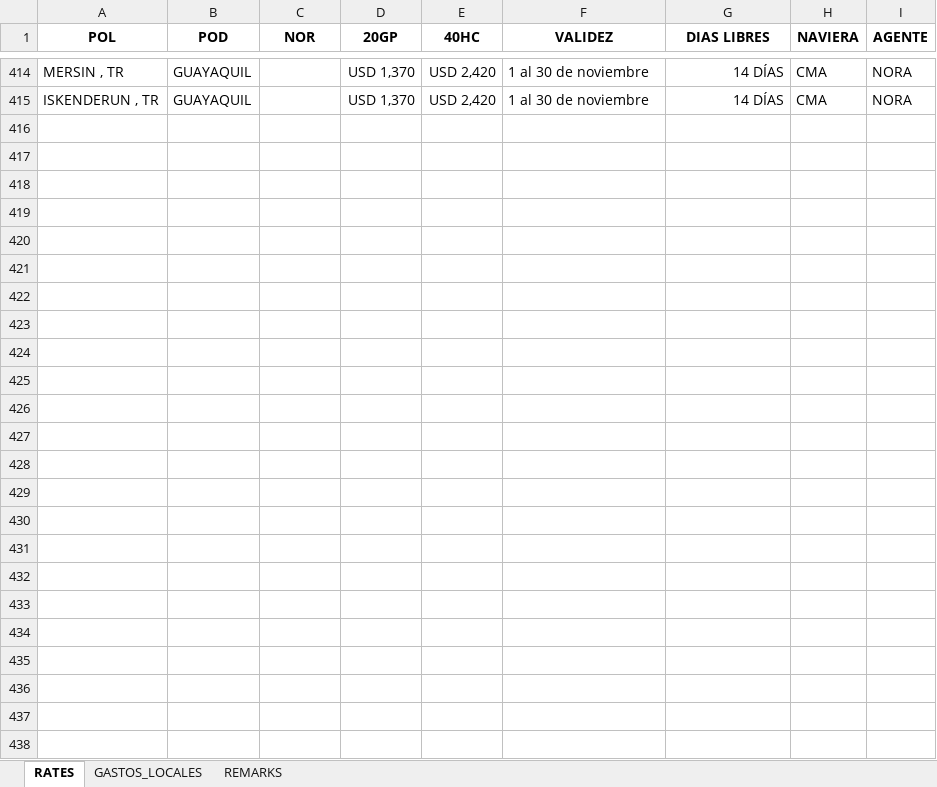
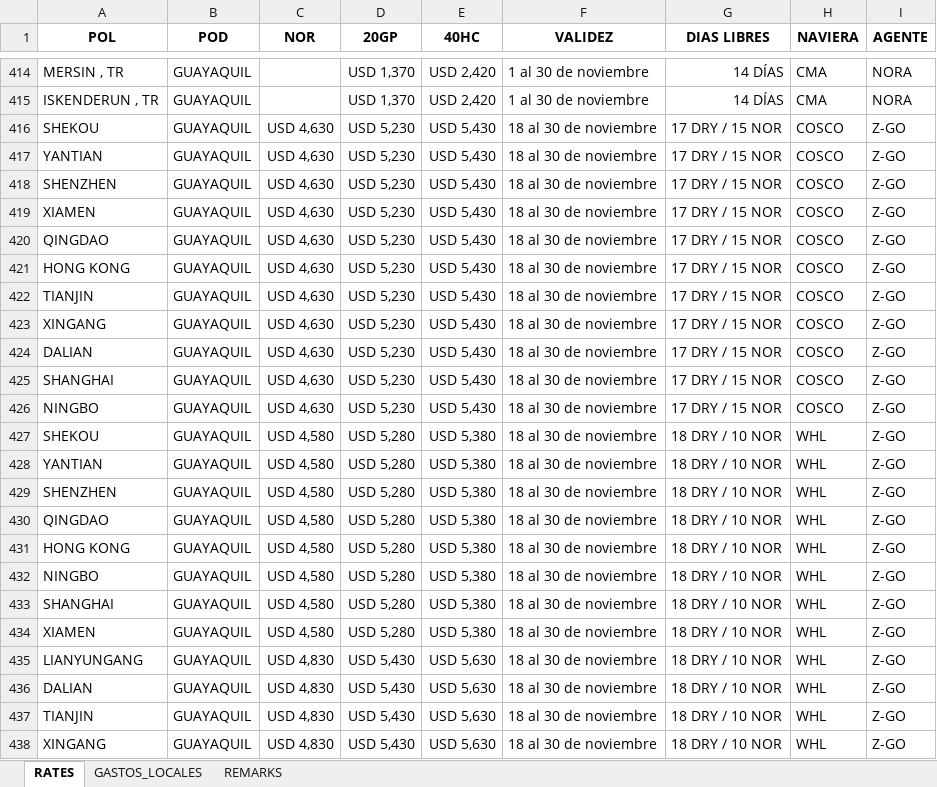
Before and after one commit to asiapac-hub/asiapac-rates, an Excel workbook: data/tarifas.xlsx, sheet RATES, drawn as a sheet; only a part is shown, gaps mark what is left out; values as stored, in another font and other column widths than the file's, no borders; the diff names each change by its address in the sheet, - before the commit and + after, or states it on an @@ line.

Commit message:
Add files via upload

```diff
--- a/data/tarifas.xlsx (sheet RATES)
+++ b/data/tarifas.xlsx (sheet RATES)
+row 416: SHEKOU | GUAYAQUIL | USD 4,630 | USD 5,230 | USD 5,430 | 18 al 30 de noviembre | 17 DRY / 15 NOR | COSCO | Z-GO
+row 417: YANTIAN | GUAYAQUIL | USD 4,630 | USD 5,230 | USD 5,430 | 18 al 30 de noviembre | 17 DRY / 15 NOR | COSCO | Z-GO
+row 418: SHENZHEN | GUAYAQUIL | USD 4,630 | USD 5,230 | USD 5,430 | 18 al 30 de noviembre | 17 DRY / 15 NOR | COSCO | Z-GO
+row 419: XIAMEN | GUAYAQUIL | USD 4,630 | USD 5,230 | USD 5,430 | 18 al 30 de noviembre | 17 DRY / 15 NOR | COSCO | Z-GO
+row 420: QINGDAO | GUAYAQUIL | USD 4,630 | USD 5,230 | USD 5,430 | 18 al 30 de noviembre | 17 DRY / 15 NOR | COSCO | Z-GO
+row 421: HONG KONG | GUAYAQUIL | USD 4,630 | USD 5,230 | USD 5,430 | 18 al 30 de noviembre | 17 DRY / 15 NOR | COSCO | Z-GO
+row 422: TIANJIN | GUAYAQUIL | USD 4,630 | USD 5,230 | USD 5,430 | 18 al 30 de noviembre | 17 DRY / 15 NOR | COSCO | Z-GO
+row 423: XINGANG | GUAYAQUIL | USD 4,630 | USD 5,230 | USD 5,430 | 18 al 30 de noviembre | 17 DRY / 15 NOR | COSCO | Z-GO
+row 424: DALIAN | GUAYAQUIL | USD 4,630 | USD 5,230 | USD 5,430 | 18 al 30 de noviembre | 17 DRY / 15 NOR | COSCO | Z-GO
+row 425: SHANGHAI | GUAYAQUIL | USD 4,630 | USD 5,230 | USD 5,430 | 18 al 30 de noviembre | 17 DRY / 15 NOR | COSCO | Z-GO
+row 426: NINGBO | GUAYAQUIL | USD 4,630 | USD 5,230 | USD 5,430 | 18 al 30 de noviembre | 17 DRY / 15 NOR | COSCO | Z-GO
+row 427: SHEKOU | GUAYAQUIL | USD 4,580 | USD 5,280 | USD 5,380 | 18 al 30 de noviembre | 18 DRY / 10 NOR | WHL | Z-GO
+row 428: YANTIAN | GUAYAQUIL | USD 4,580 | USD 5,280 | USD 5,380 | 18 al 30 de noviembre | 18 DRY / 10 NOR | WHL | Z-GO
+row 429: SHENZHEN | GUAYAQUIL | USD 4,580 | USD 5,280 | USD 5,380 | 18 al 30 de noviembre | 18 DRY / 10 NOR | WHL | Z-GO
+row 430: QINGDAO | GUAYAQUIL | USD 4,580 | USD 5,280 | USD 5,380 | 18 al 30 de noviembre | 18 DRY / 10 NOR | WHL | Z-GO
+row 431: HONG KONG | GUAYAQUIL | USD 4,580 | USD 5,280 | USD 5,380 | 18 al 30 de noviembre | 18 DRY / 10 NOR | WHL | Z-GO
+row 432: NINGBO | GUAYAQUIL | USD 4,580 | USD 5,280 | USD 5,380 | 18 al 30 de noviembre | 18 DRY / 10 NOR | WHL | Z-GO
+row 433: SHANGHAI | GUAYAQUIL | USD 4,580 | USD 5,280 | USD 5,380 | 18 al 30 de noviembre | 18 DRY / 10 NOR | WHL | Z-GO
+row 434: XIAMEN | GUAYAQUIL | USD 4,580 | USD 5,280 | USD 5,380 | 18 al 30 de noviembre | 18 DRY / 10 NOR | WHL | Z-GO
+row 435: LIANYUNGANG | GUAYAQUIL | USD 4,830 | USD 5,430 | USD 5,630 | 18 al 30 de noviembre | 18 DRY / 10 NOR | WHL | Z-GO
+row 436: DALIAN | GUAYAQUIL | USD 4,830 | USD 5,430 | USD 5,630 | 18 al 30 de noviembre | 18 DRY / 10 NOR | WHL | Z-GO
+row 437: TIANJIN | GUAYAQUIL | USD 4,830 | USD 5,430 | USD 5,630 | 18 al 30 de noviembre | 18 DRY / 10 NOR | WHL | Z-GO
+row 438: XINGANG | GUAYAQUIL | USD 4,830 | USD 5,430 | USD 5,630 | 18 al 30 de noviembre | 18 DRY / 10 NOR | WHL | Z-GO
```
